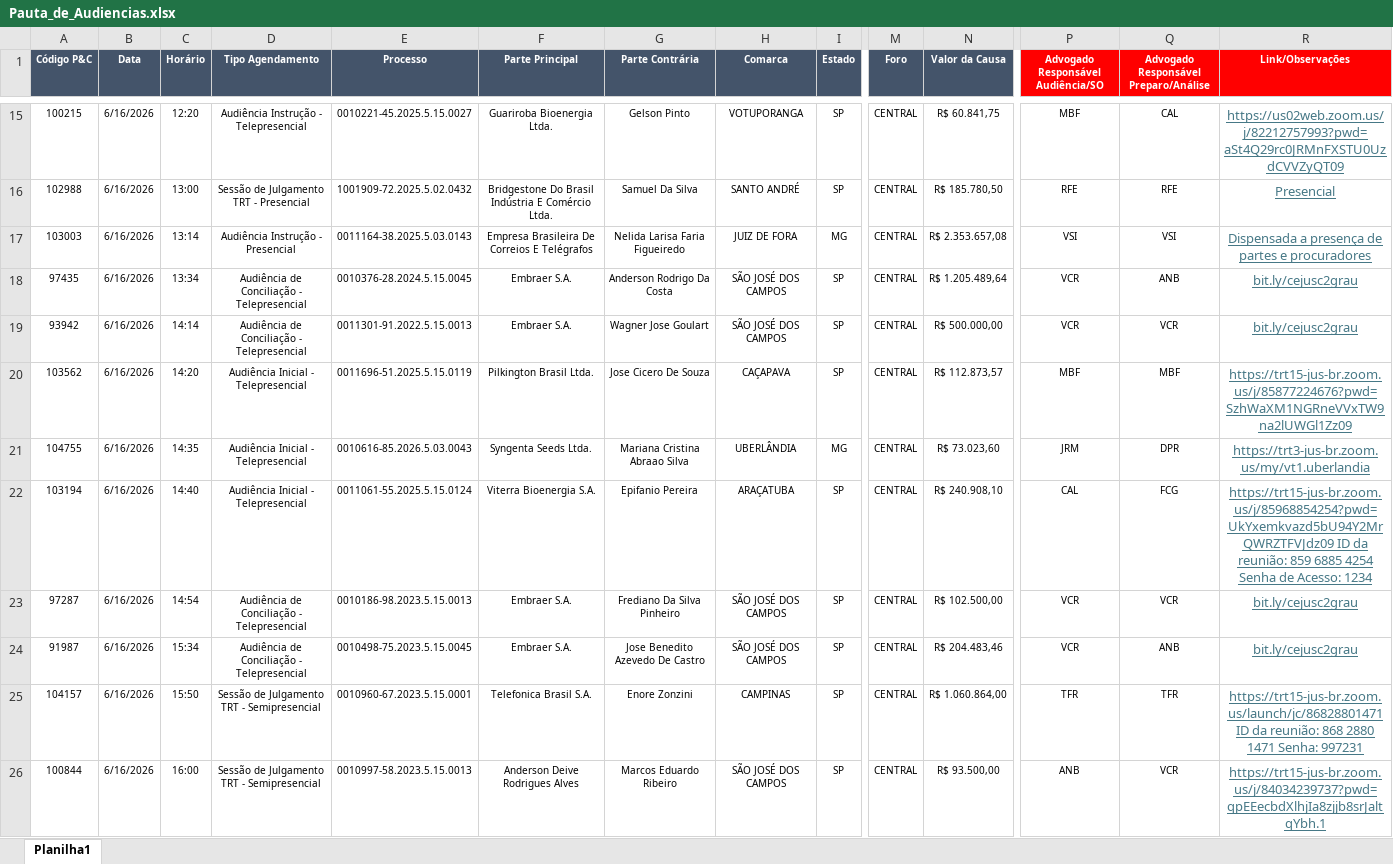
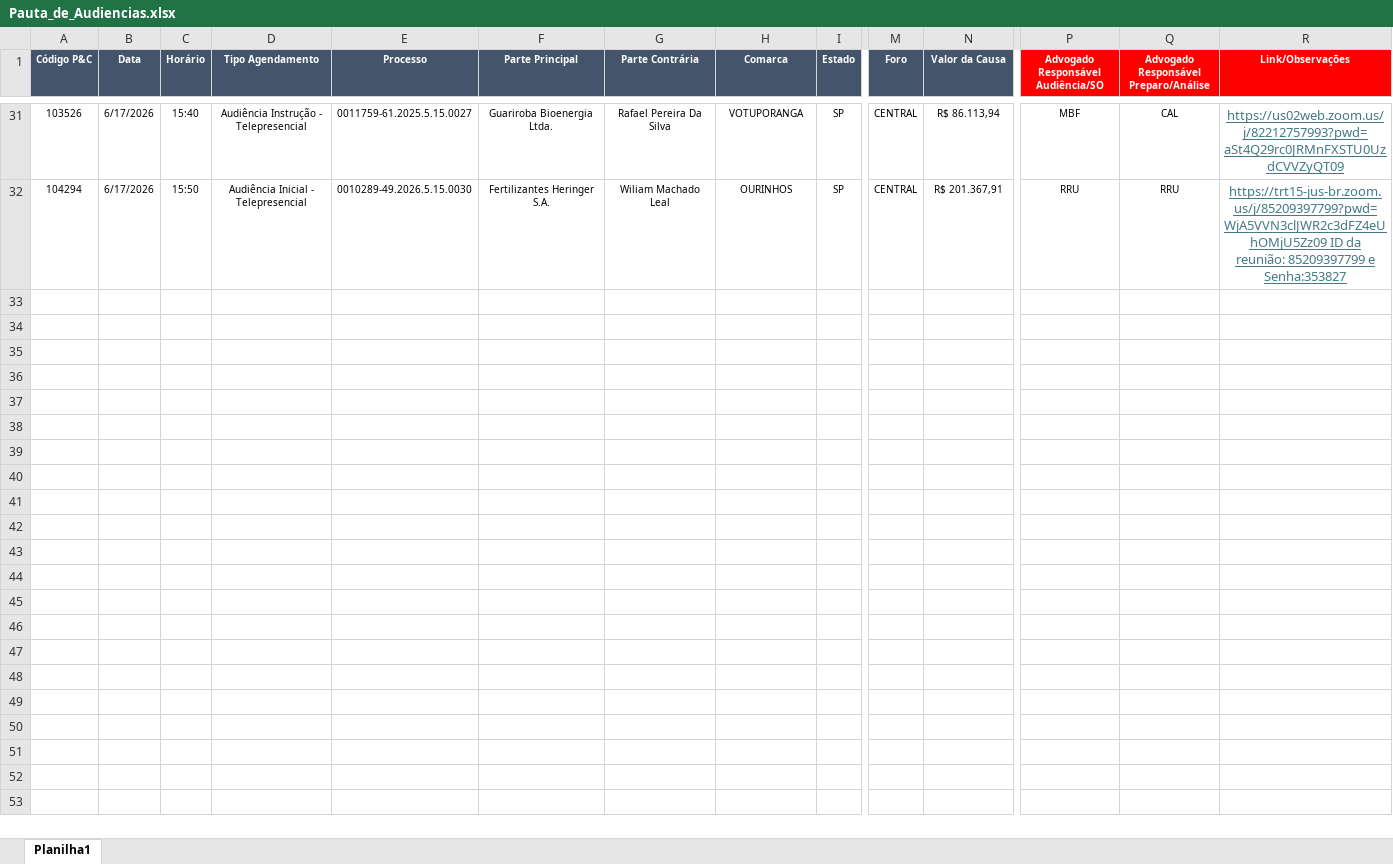
Before and after one commit to peixotoecury/dashboard-juridico, an Excel workbook: Pauta_de_Audiencias.xlsx, sheet Planilha1, drawn as a sheet; only a part is shown, gaps mark what is left out; values as stored, in another font and other column widths than the file's, no borders; removed rows and columns are numbered as before the commit, all else as after; rows hold the shown columns only; the diff covers the shown part only; the diff names each change by its address in the sheet, - before the commit and + after, or states it on an @@ line.

Commit message:
Pauta audiências: 2026-06-17 — Pauta de Audiências.xlsx

```diff
--- a/Pauta_de_Audiencias.xlsx (sheet Planilha1)
+++ b/Pauta_de_Audiencias.xlsx (sheet Planilha1)
-A31 (Código P&C): 100215
+A31 (Código P&C): 103526
-B31 (Data): 6/16/2026
+B31 (Data): 6/17/2026
-C31 (Horário): 12:20
+C31 (Horário): 15:40
-E31 (Processo): 0010221-45.2025.5.15.0027
+E31 (Processo): 0011759-61.2025.5.15.0027
-G31 (Parte Contrária): Gelson Pinto
+G31 (Parte Contrária): Rafael Pereira Da Silva
-N31 (Valor da Causa): R$ 60.841,75
+N31 (Valor da Causa): R$ 86.113,94
-row 16: 102988 | 6/16/2026 | 13:00 | Sessão de Julgamento TRT - Presencial | 1001909-72.2025.5.02.0432 | Bridgestone Do Brasil Indústria E Comércio Ltda. | Samuel Da Silva | SANTO ANDRÉ | SP | CENTRAL | R$ 185.780,50 | RFE | RFE | Presencial
-row 17: 103003 | 6/16/2026 | 13:14 | Audiência Instrução - Presencial | 0011164-38.2025.5.03.0143 | Empresa Brasileira De Correios E Telégrafos | Nelida Larisa Faria Figueiredo | JUIZ DE FORA | MG | CENTRAL | R$ 2.353.657,08 | VSI | VSI | Dispensada a presença de partes e procuradores
-row 18: 97435 | 6/16/2026 | 13:34 | Audiência de Conciliação - Telepresencial | 0010376-28.2024.5.15.0045 | Embraer S.A. | Anderson Rodrigo Da Costa | SÃO JOSÉ DOS CAMPOS | SP | CENTRAL | R$ 1.205.489,64 | VCR | ANB | bit.ly/cejusc2grau
-row 19: 93942 | 6/16/2026 | 14:14 | Audiência de Conciliação - Telepresencial | 0011301-91.2022.5.15.0013 | Embraer S.A. | Wagner Jose Goulart | SÃO JOSÉ DOS CAMPOS | SP | CENTRAL | R$ 500.000,00 | VCR | VCR | bit.ly/cejusc2grau
-A32 (Código P&C): 103562
+A32 (Código P&C): 104294
-B32 (Data): 6/16/2026
+B32 (Data): 6/17/2026
-C32 (Horário): 14:20
+C32 (Horário): 15:50
-E32 (Processo): 0011696-51.2025.5.15.0119
+E32 (Processo): 0010289-49.2026.5.15.0030
-F32 (Parte Principal): Pilkington Brasil Ltda.
+F32 (Parte Principal): Fertilizantes Heringer S.A.
-G32 (Parte Contrária): Jose Cicero De Souza
+G32 (Parte Contrária): Wiliam Machado Leal
-H32 (Comarca): CAÇAPAVA
+H32 (Comarca): OURINHOS
-N32 (Valor da Causa): R$ 112.873,57
+N32 (Valor da Causa): R$ 201.367,91
-P32: MBF
+P32: RRU
-Q32: MBF
+Q32: RRU
-R32 (Link/Observações): https://trt15-jus-br.zoom.us/j/85877224676?pwd=SzhWaXM1NGRneVVxTW9na2lUWGl1Zz09
+R32 (Link/Observações): https://trt15-jus-br.zoom.us/j/85209397799?pwd=WjA5VVN3clJWR2c3dFZ4eUhOMjU5Zz09 ID da reunião: 85209397799 e Senha:353827
-row 21: 104755 | 6/16/2026 | 14:35 | Audiência Inicial - Telepresencial | 0010616-85.2026.5.03.0043 | Syngenta Seeds Ltda. | Mariana Cristina Abraao Silva | UBERLÂNDIA | MG | CENTRAL | R$ 73.023,60 | JRM | DPR | https://trt3-jus-br.zoom.us/my/vt1.uberlandia
-row 22: 103194 | 6/16/2026 | 14:40 | Audiência Inicial - Telepresencial | 0011061-55.2025.5.15.0124 | Viterra Bioenergia S.A. | Epifanio Pereira | ARAÇATUBA | SP | CENTRAL | R$ 240.908,10 | CAL | FCG | https://trt15-jus-br.zoom.us/j/85968854254?pwd=UkYxemkvazd5bU94Y2MrQWRZTFVJdz09 ID da reunião: 859 6885 4254 Senha de Acesso: 1234
-row 23: 97287 | 6/16/2026 | 14:54 | Audiência de Conciliação - Telepresencial | 0010186-98.2023.5.15.0013 | Embraer S.A. | Frediano Da Silva Pinheiro | SÃO JOSÉ DOS CAMPOS | SP | CENTRAL | R$ 102.500,00 | VCR | VCR | bit.ly/cejusc2grau
-row 24: 91987 | 6/16/2026 | 15:34 | Audiência de Conciliação - Telepresencial | 0010498-75.2023.5.15.0045 | Embraer S.A. | Jose Benedito Azevedo De Castro | SÃO JOSÉ DOS CAMPOS | SP | CENTRAL | R$ 204.483,46 | VCR | ANB | bit.ly/cejusc2grau
-row 25: 104157 | 6/16/2026 | 15:50 | Sessão de Julgamento TRT - Semipresencial | 0010960-67.2023.5.15.0001 | Telefonica Brasil S.A. | Enore Zonzini | CAMPINAS | SP | CENTRAL | R$ 1.060.864,00 | TFR | TFR | https://trt15-jus-br.zoom.us/launch/jc/86828801471 ID da reunião: 868 2880 1471 Senha: 997231
-row 26: 100844 | 6/16/2026 | 16:00 | Sessão de Julgamento TRT - Semipresencial | 0010997-58.2023.5.15.0013 | Anderson Deive Rodrigues Alves | Marcos Eduardo Ribeiro | SÃO JOSÉ DOS CAMPOS | SP | CENTRAL | R$ 93.500,00 | ANB | VCR | https://trt15-jus-br.zoom.us/j/84034239737?pwd=qpEEecbdXlhjIa8zjjb8srJaltqYbh.1
```
Also changed, not shown: 23 added rows, 7 removed rows and 59 edited cells elsewhere in this sheet.
